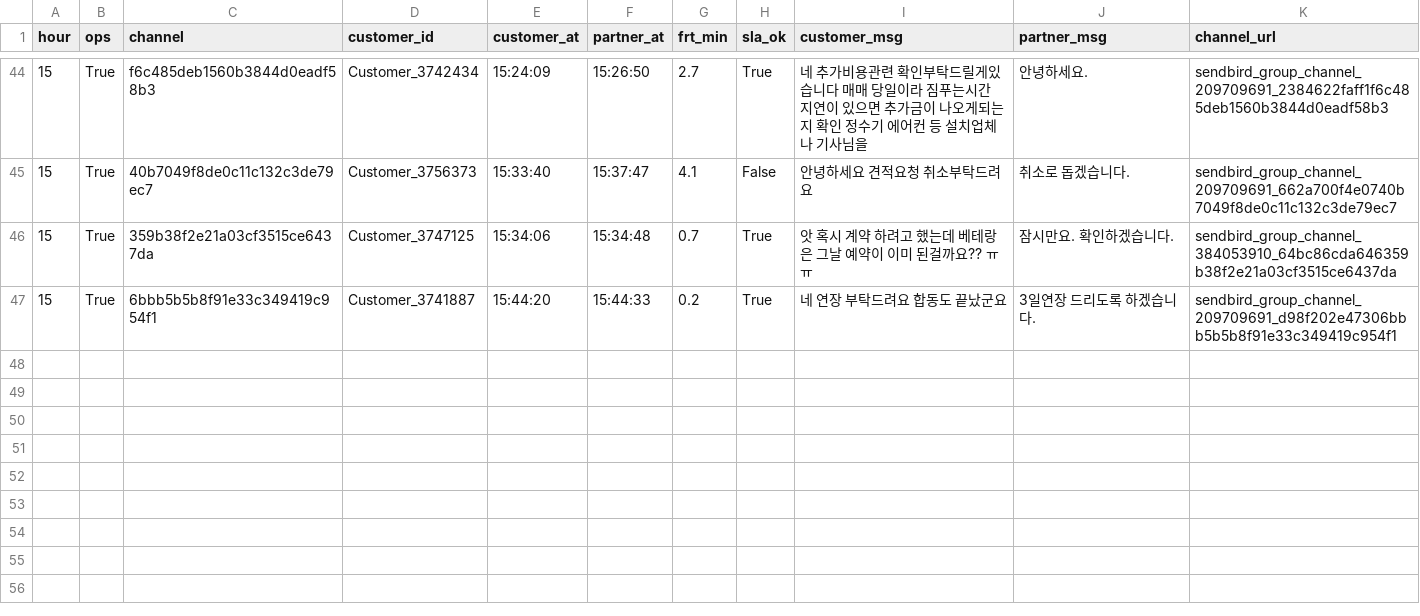
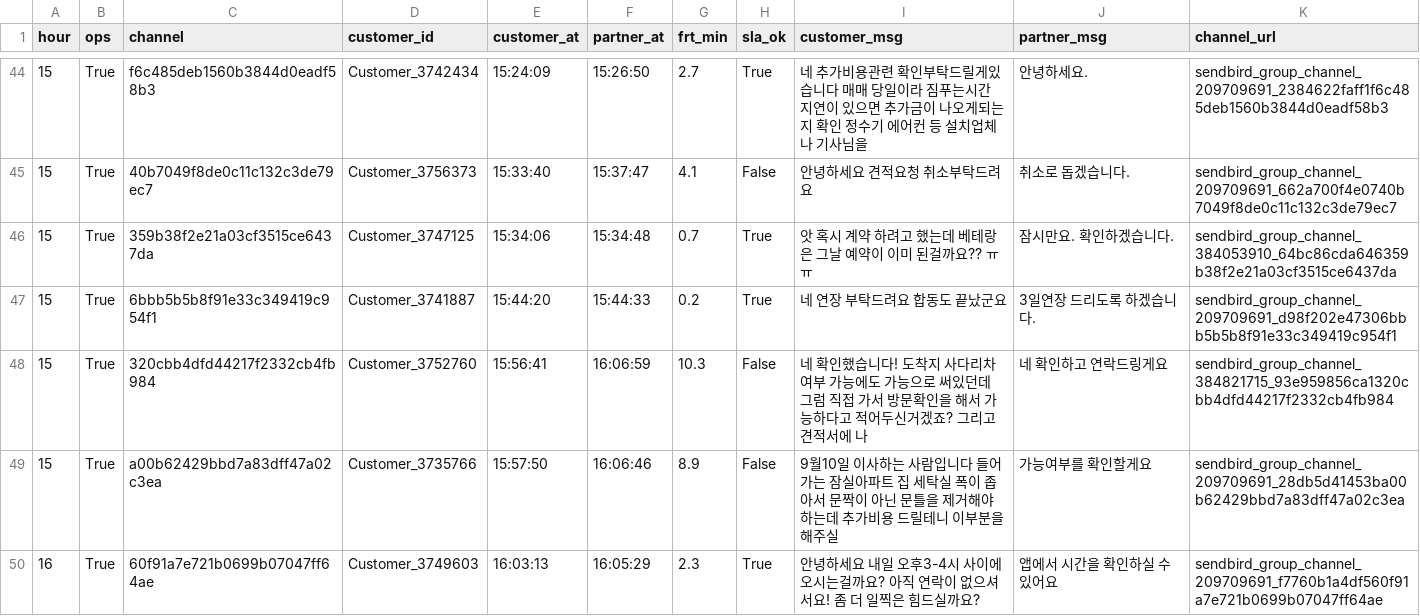
Before and after one commit to miso-cx/moving-by-miso-cx-frt-dashboard, a CSV file: daily/raw/FRT_OPS_RAW_20260731.csv, drawn as a sheet; only a part is shown, gaps mark what is left out.

```diff
--- a/daily/raw/FRT_OPS_RAW_20260731.csv
+++ b/daily/raw/FRT_OPS_RAW_20260731.csv
@@ -47 +47,4 @@
 15,True,6bbb5b5b8f91e33c349419c954f1,Customer_3741887,15:44:20,15:44:33,0.2,True,네 연장 부탁드려요 합동도 끝났군요,3일연장 드리도록 하겠습니다.,sendbird_group_channel_209709691_d98f202e47306bbb5b5b8f91e33c349419c954f1
+15,True,320cbb4dfd44217f2332cb4fb984,Customer_3752760,15:56:41,16:06:59,10.3,False,네 확인했습니다! 도착지 사다리차 여부 가능에도 가능으로 써있던데 그럼 직접 가서 방문확인을 해서 가능하다고 적어두신거겠죠? 그리고 견적서에 나,네 확인하고 연락드링게요,sendbird_group_channel_384821715_93e959856ca1320cbb4dfd44217f2332cb4fb984
+15,True,a00b62429bbd7a83dff47a02c3ea,Customer_3735766,15:57:50,16:06:46,8.9,False,9월10일 이사하는 사람입니다 들어가는 잠실아파트 집 세탁실 폭이 좁아서 문짝이 아닌 문틀을 제거해야하는데  추가비용 드릴테니 이부분을 해주실 ,가능여부를 확인할게요,sendbird_group_channel_209709691_28db5d41453ba00b62429bbd7a83dff47a02c3ea
+16,True,60f91a7e721b0699b07047ff64ae,Customer_3749603,16:03:13,16:05:29,2.3,True,안녕하세요 내일 오후3-4시 사이에 오시는걸까요? 아직 연락이 없으셔서요! 좀 더 일찍은 힘드실까요?,앱에서 시간을 확인하실 수 있어요,sendbird_group_channel_209709691_f7760b1a4df560f91a7e721b0699b07047ff64ae
```
Also changed, not shown: daily/raw/FRT_RAW_20260731.csv, 1 other file.
